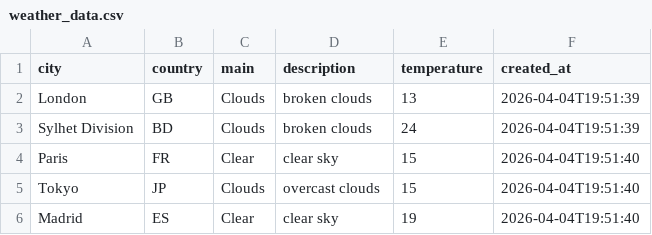
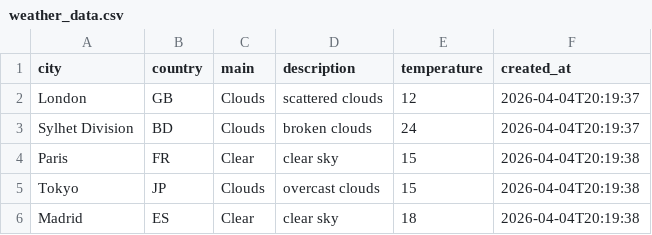
Before and after one commit to amzzz930/weather-api-integration, a CSV file: weather_data.csv, drawn as a sheet.

```diff
--- a/weather_data.csv
+++ b/weather_data.csv
@@ -1,6 +1,6 @@
 city,country,main,description,temperature,created_at
-London,GB,Clouds,broken clouds,13,2026-04-04T19:51:39
-Sylhet Division,BD,Clouds,broken clouds,24,2026-04-04T19:51:39
-Paris,FR,Clear,clear sky,15,2026-04-04T19:51:40
-Tokyo,JP,Clouds,overcast clouds,15,2026-04-04T19:51:40
-Madrid,ES,Clear,clear sky,19,2026-04-04T19:51:40
+London,GB,Clouds,scattered clouds,12,2026-04-04T20:19:37
+Sylhet Division,BD,Clouds,broken clouds,24,2026-04-04T20:19:37
+Paris,FR,Clear,clear sky,15,2026-04-04T20:19:38
+Tokyo,JP,Clouds,overcast clouds,15,2026-04-04T20:19:38
+Madrid,ES,Clear,clear sky,18,2026-04-04T20:19:38
```
